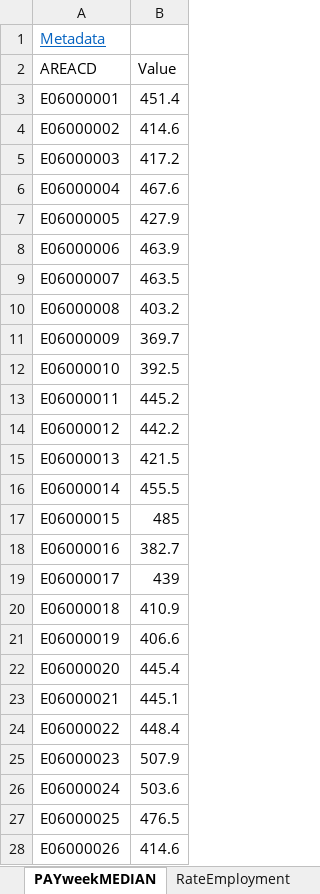
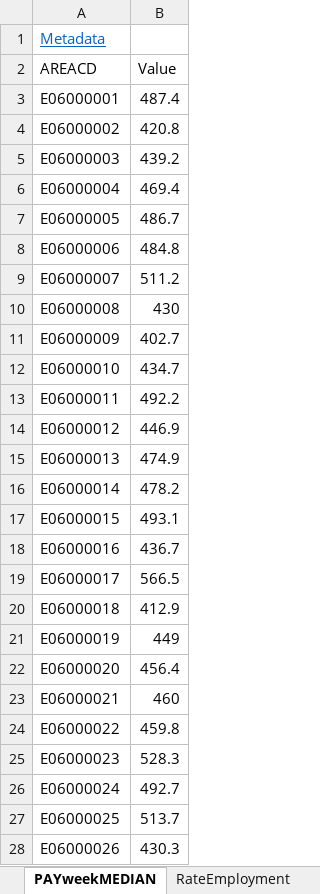
Before and after one commit to ONSvisual/subnational-indicators, an Excel workbook: R/MetricsData.xlsx, sheet PAYweekMEDIAN, drawn as a sheet; only a part is shown; values as stored, in another font and other column widths than the file's, no borders; the diff covers the shown part only; the diff names each change by its address in the sheet, - before the commit and + after, or states it on an @@ line.

```diff
--- a/R/MetricsData.xlsx (sheet PAYweekMEDIAN)
+++ b/R/MetricsData.xlsx (sheet PAYweekMEDIAN)
-B3 (Value): 451.4
+B3 (Value): 487.4
-B4 (Value): 414.6
+B4 (Value): 420.8
-B5 (Value): 417.2
+B5 (Value): 439.2
-B6 (Value): 467.6
+B6 (Value): 469.4
-B7 (Value): 427.9
+B7 (Value): 486.7
-B8 (Value): 463.9
+B8 (Value): 484.8
-B9 (Value): 463.5
+B9 (Value): 511.2
-B10 (Value): 403.2
+B10 (Value): 430
-B11 (Value): 369.7
+B11 (Value): 402.7
-B12 (Value): 392.5
+B12 (Value): 434.7
-B13 (Value): 445.2
+B13 (Value): 492.2
-B14 (Value): 442.2
+B14 (Value): 446.9
-B15 (Value): 421.5
+B15 (Value): 474.9
-B16 (Value): 455.5
+B16 (Value): 478.2
-B17 (Value): 485
+B17 (Value): 493.1
-B18 (Value): 382.7
+B18 (Value): 436.7
-B19 (Value): 439
+B19 (Value): 566.5
-B20 (Value): 410.9
+B20 (Value): 412.9
-B21 (Value): 406.6
+B21 (Value): 449
-B22 (Value): 445.4
+B22 (Value): 456.4
-B23 (Value): 445.1
+B23 (Value): 460
-B24 (Value): 448.4
+B24 (Value): 459.8
-B25 (Value): 507.9
+B25 (Value): 528.3
-B26 (Value): 503.6
+B26 (Value): 492.7
-B27 (Value): 476.5
+B27 (Value): 513.7
-B28 (Value): 414.6
+B28 (Value): 430.3
```
Also changed, not shown: 336 edited cells elsewhere in this sheet, sheet RateEmployment, sheet GCSEbyAge19, sheet Metadata.
